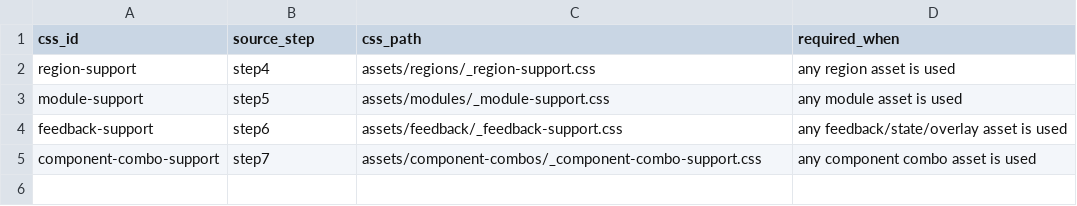
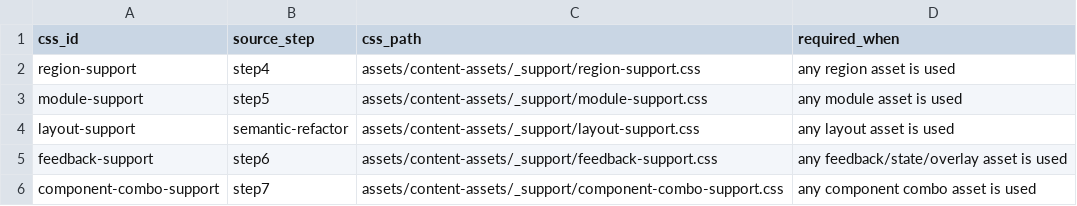
Before and after one commit to A5356263/xft-design, a CSV file: .claude/skills/xft-design/data/content-assets/support-css-manifest.csv, drawn as a sheet.

```diff
--- a/.claude/skills/xft-design/data/content-assets/support-css-manifest.csv
+++ b/.claude/skills/xft-design/data/content-assets/support-css-manifest.csv
@@ -1,5 +1,6 @@
 css_id,source_step,css_path,required_when
-region-support,step4,assets/regions/_region-support.css,any region asset is used
-module-support,step5,assets/modules/_module-support.css,any module asset is used
-feedback-support,step6,assets/feedback/_feedback-support.css,any feedback/state/overlay asset is used
-component-combo-support,step7,assets/component-combos/_component-combo-support.css,any component combo asset is used
+region-support,step4,assets/content-assets/_support/region-support.css,any region asset is used
+module-support,step5,assets/content-assets/_support/module-support.css,any module asset is used
+layout-support,semantic-refactor,assets/content-assets/_support/layout-support.css,any layout asset is used
+feedback-support,step6,assets/content-assets/_support/feedback-support.css,any feedback/state/overlay asset is used
+component-combo-support,step7,assets/content-assets/_support/component-combo-support.css,any component combo asset is used
```
Also changed, not shown: .claude/skills/xft-design/data/content-assets/asset-keywords.csv, .claude/skills/xft-design/data/content-assets/asset-rules.csv, 48 other files.
